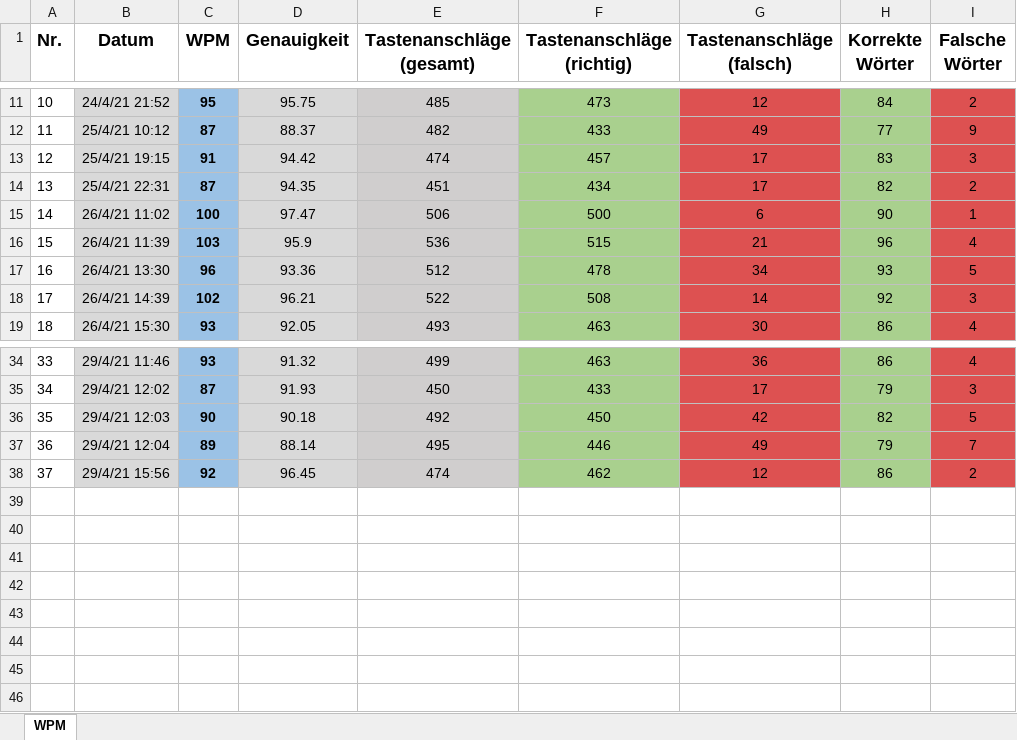
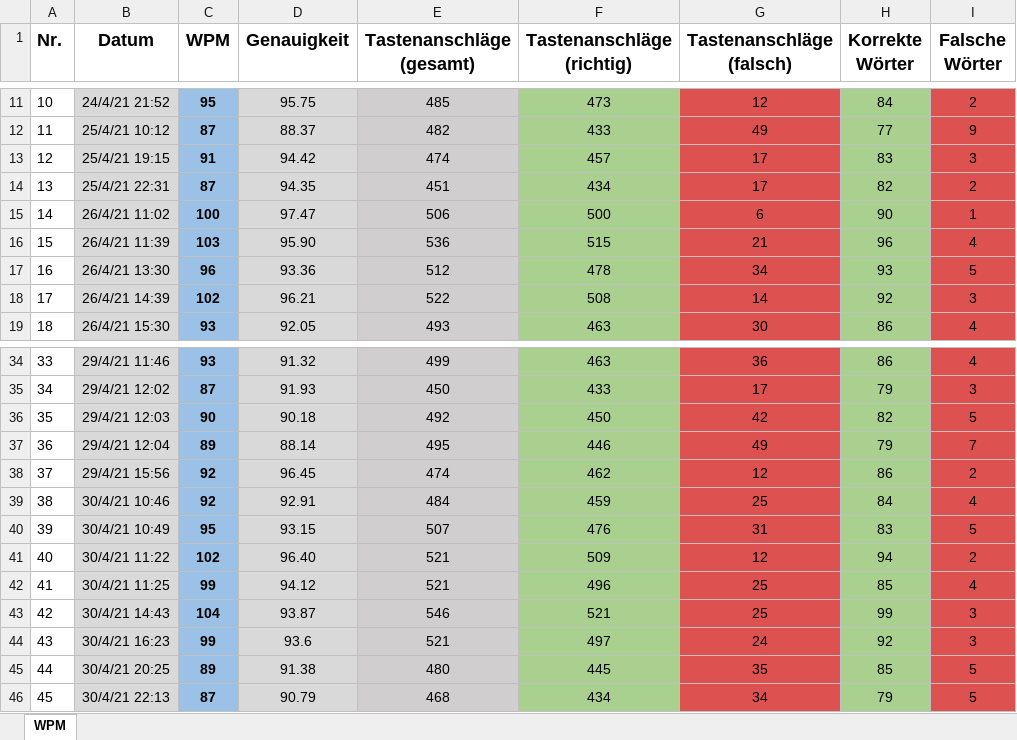
Before and after one commit to Boegeholzhausen/Python, an Excel workbook: Projects/WPMTracker/WPM.xlsx, sheet WPM, drawn as a sheet; only a part is shown, gaps mark what is left out; values as stored, in another font and other column widths than the file's, no borders; the diff names each change by its address in the sheet, - before the commit and + after, or states it on an @@ line.

Commit message:
numpy finished, WPMTracker modifiziert

```diff
--- a/Projects/WPMTracker/WPM.xlsx (sheet WPM)
+++ b/Projects/WPMTracker/WPM.xlsx (sheet WPM)
-D16 (Genauigkeit): 95.9
+D16 (Genauigkeit): 95.90
+row 39: 38 | 30/4/21 10:46 | 92 | 92.91 | 484 | 459 | 25 | 84 | 4
+row 40: 39 | 30/4/21 10:49 | 95 | 93.15 | 507 | 476 | 31 | 83 | 5
+row 41: 40 | 30/4/21 11:22 | 102 | 96.40 | 521 | 509 | 12 | 94 | 2
+row 42: 41 | 30/4/21 11:25 | 99 | 94.12 | 521 | 496 | 25 | 85 | 4
+row 43: 42 | 30/4/21 14:43 | 104 | 93.87 | 546 | 521 | 25 | 99 | 3
+row 44: 43 | 30/4/21 16:23 | 99 | 93.6 | 521 | 497 | 24 | 92 | 3
+row 45: 44 | 30/4/21 20:25 | 89 | 91.38 | 480 | 445 | 35 | 85 | 5
+row 46: 45 | 30/4/21 22:13 | 87 | 90.79 | 468 | 434 | 34 | 79 | 5
```
Also changed, not shown: 10 other files.
